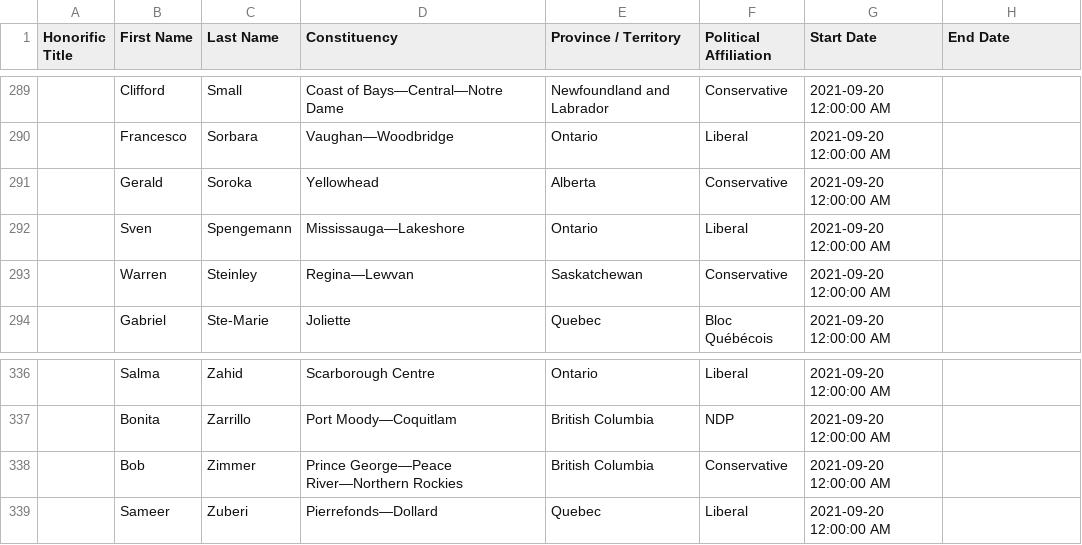
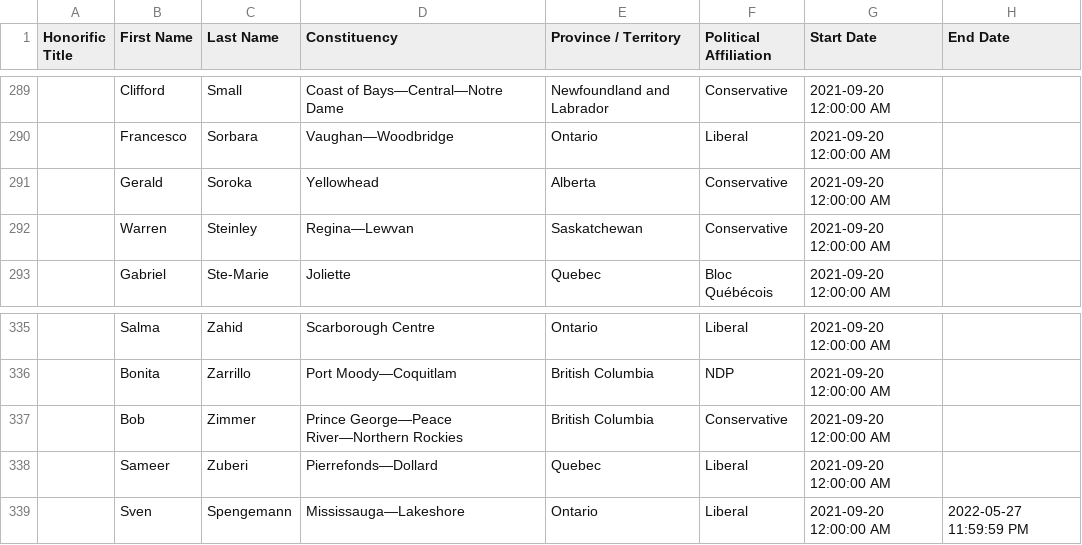
Before and after one commit to every-politician-scrapers/canada-house-of-commons, a CSV file: data/official-raw.csv, drawn as a sheet; only a part is shown, gaps mark what is left out; removed rows and columns are numbered as before the commit, all else as after; the diff names each change by its address in the sheet, - before the commit and + after, or states it on an @@ line.

```diff
--- a/data/official-raw.csv
+++ b/data/official-raw.csv
-row 292:  | Sven | Spengemann | Mississauga—Lakeshore | Ontario | Liberal | 2021-09-20 12:00:00 AM
+row 339:  | Sven | Spengemann | Mississauga—Lakeshore | Ontario | Liberal | 2021-09-20 12:00:00 AM | 2022-05-27 11:59:59 PM
```
